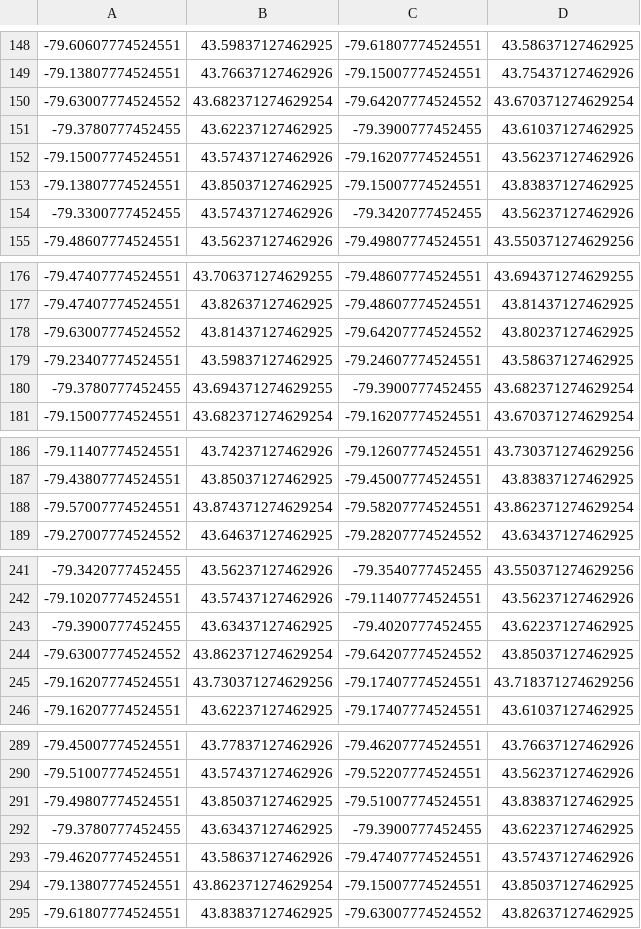
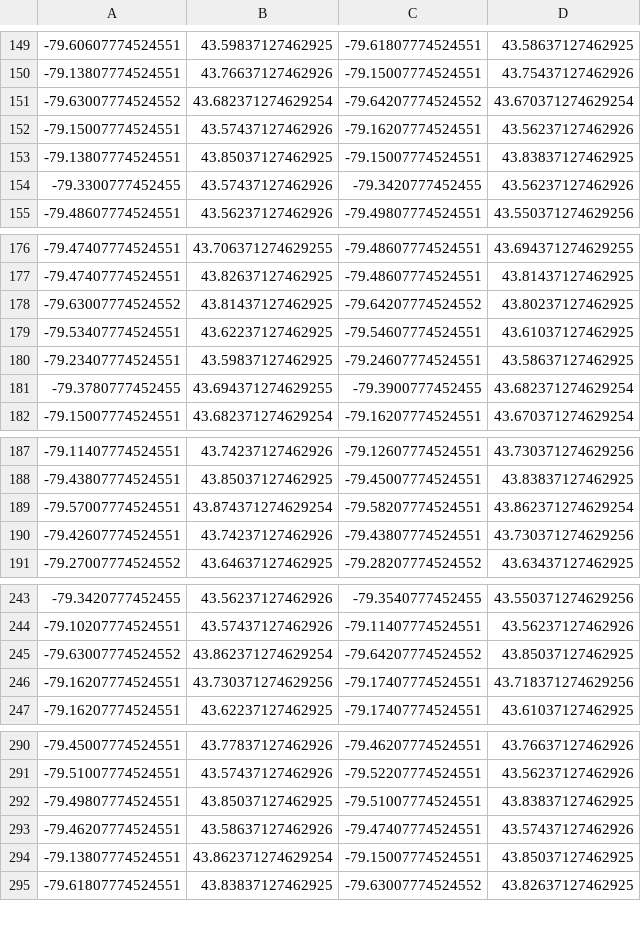
Before and after one commit to codereport/city-strides-hacking, a CSV file: cache/all_toronto.csv, drawn as a sheet; only a part is shown, gaps mark what is left out; the diff covers the shown part only.

```diff
--- a/cache/all_toronto.csv
+++ b/cache/all_toronto.csv
@@ -150,3 +151,2 @@
 -79.63007774524552,43.682371274629254,-79.64207774524552,43.670371274629254
--79.3780777452455,43.62237127462925,-79.3900777452455,43.61037127462925
 -79.15007774524551,43.57437127462926,-79.16207774524551,43.56237127462926
@@ -178,2 +178,3 @@
 -79.63007774524552,43.81437127462925,-79.64207774524552,43.80237127462925
+-79.53407774524551,43.62237127462925,-79.54607774524551,43.61037127462925
 -79.23407774524551,43.59837127462925,-79.24607774524551,43.58637127462925
@@ -188,2 +189,3 @@
 -79.57007774524551,43.874371274629254,-79.58207774524551,43.862371274629254
+-79.42607774524551,43.74237127462926,-79.43807774524551,43.730371274629256
 -79.27007774524552,43.64637127462925,-79.28207774524552,43.63437127462925
@@ -242,3 +244,2 @@
 -79.10207774524551,43.57437127462926,-79.11407774524551,43.56237127462926
--79.3900777452455,43.63437127462925,-79.4020777452455,43.62237127462925
 -79.63007774524552,43.862371274629254,-79.64207774524552,43.85037127462925
@@ -291,3 +292,2 @@
 -79.49807774524551,43.85037127462925,-79.51007774524551,43.83837127462925
--79.3780777452455,43.63437127462925,-79.3900777452455,43.62237127462925
 -79.46207774524551,43.58637127462926,-79.47407774524551,43.57437127462926
```
Also changed, not shown: 7 added rows, 11 removed rows and 13 moved rows elsewhere in this file.
